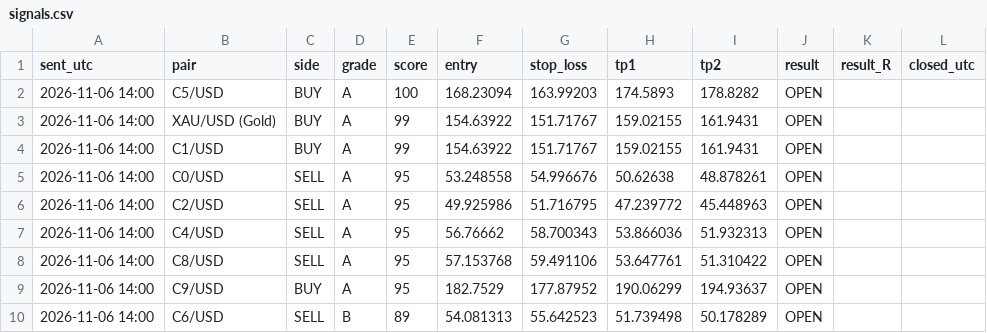
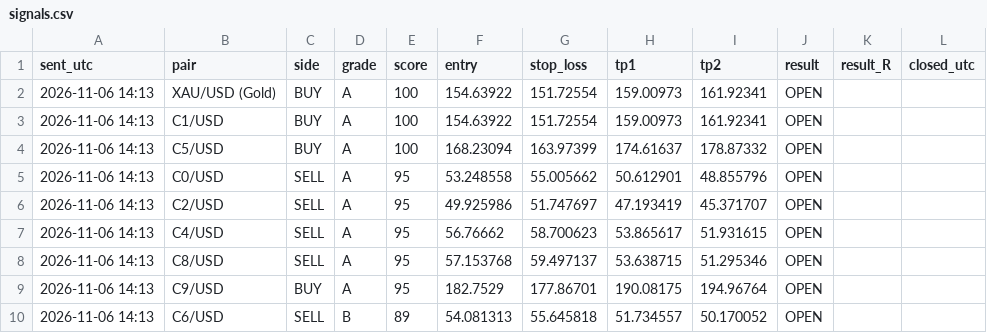
Before and after one commit to madupurusaidev1999-png/Madi-projects, a CSV file: signal-bot/reports/signals.csv, drawn as a sheet.

```diff
--- a/signal-bot/reports/signals.csv
+++ b/signal-bot/reports/signals.csv
@@ -1,10 +1,10 @@
 sent_utc,pair,side,grade,score,entry,stop_loss,tp1,tp2,result,result_R,closed_utc
-2026-11-06 14:00,C5/USD,BUY,A,100,168.23094,163.99203,174.5893,178.8282,OPEN,,
-2026-11-06 14:00,XAU/USD (Gold),BUY,A,99,154.63922,151.71767,159.02155,161.9431,OPEN,,
-2026-11-06 14:00,C1/USD,BUY,A,99,154.63922,151.71767,159.02155,161.9431,OPEN,,
-2026-11-06 14:00,C0/USD,SELL,A,95,53.248558,54.996676,50.62638,48.878261,OPEN,,
-2026-11-06 14:00,C2/USD,SELL,A,95,49.925986,51.716795,47.239772,45.448963,OPEN,,
-2026-11-06 14:00,C4/USD,SELL,A,95,56.76662,58.700343,53.866036,51.932313,OPEN,,
-2026-11-06 14:00,C8/USD,SELL,A,95,57.153768,59.491106,53.647761,51.310422,OPEN,,
-2026-11-06 14:00,C9/USD,BUY,A,95,182.7529,177.87952,190.06299,194.93637,OPEN,,
-2026-11-06 14:00,C6/USD,SELL,B,89,54.081313,55.642523,51.739498,50.178289,OPEN,,
+2026-11-06 14:13,XAU/USD (Gold),BUY,A,100,154.63922,151.72554,159.00973,161.92341,OPEN,,
+2026-11-06 14:13,C1/USD,BUY,A,100,154.63922,151.72554,159.00973,161.92341,OPEN,,
+2026-11-06 14:13,C5/USD,BUY,A,100,168.23094,163.97399,174.61637,178.87332,OPEN,,
+2026-11-06 14:13,C0/USD,SELL,A,95,53.248558,55.005662,50.612901,48.855796,OPEN,,
+2026-11-06 14:13,C2/USD,SELL,A,95,49.925986,51.747697,47.193419,45.371707,OPEN,,
+2026-11-06 14:13,C4/USD,SELL,A,95,56.76662,58.700623,53.865617,51.931615,OPEN,,
+2026-11-06 14:13,C8/USD,SELL,A,95,57.153768,59.497137,53.638715,51.295346,OPEN,,
+2026-11-06 14:13,C9/USD,BUY,A,95,182.7529,177.86701,190.08175,194.96764,OPEN,,
+2026-11-06 14:13,C6/USD,SELL,B,89,54.081313,55.645818,51.734557,50.170052,OPEN,,
```
Also changed, not shown: 3 other files.
